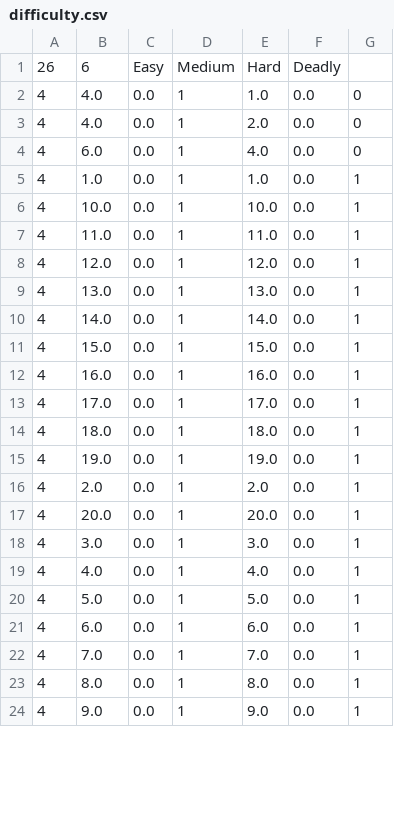
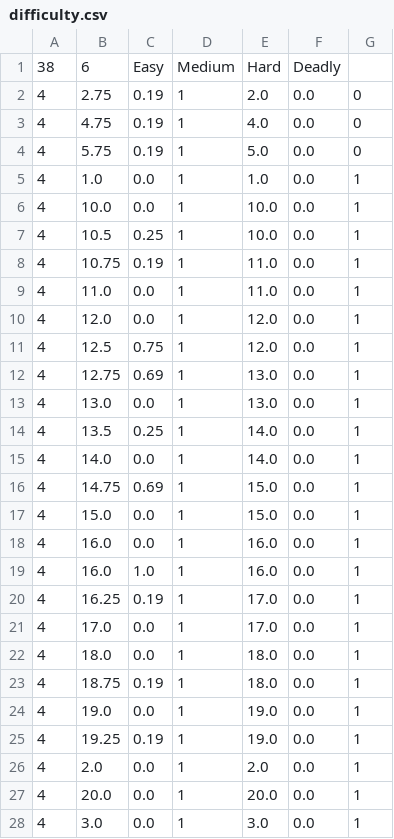
Before and after one commit to DougKeller/AI-Heuristics-Final, a CSV file: dnd/difficulty.csv, drawn as a sheet; only a part is shown; the shorter side is filled out with more unchanged rows; the diff covers the shown part only.

```diff
--- a/dnd/difficulty.csv
+++ b/dnd/difficulty.csv
@@ -1,16 +1,26 @@
-26,6,Easy,Medium,Hard,Deadly
-4,4.0,0.0,1,1.0,0.0,0
-4,4.0,0.0,1,2.0,0.0,0
-4,6.0,0.0,1,4.0,0.0,0
+38,6,Easy,Medium,Hard,Deadly
+4,2.75,0.19,1,2.0,0.0,0
+4,4.75,0.19,1,4.0,0.0,0
+4,5.75,0.19,1,5.0,0.0,0
 4,1.0,0.0,1,1.0,0.0,1
 4,10.0,0.0,1,10.0,0.0,1
+4,10.5,0.25,1,10.0,0.0,1
+4,10.75,0.19,1,11.0,0.0,1
 4,11.0,0.0,1,11.0,0.0,1
 4,12.0,0.0,1,12.0,0.0,1
+4,12.5,0.75,1,12.0,0.0,1
+4,12.75,0.69,1,13.0,0.0,1
 4,13.0,0.0,1,13.0,0.0,1
+4,13.5,0.25,1,14.0,0.0,1
 4,14.0,0.0,1,14.0,0.0,1
+4,14.75,0.69,1,15.0,0.0,1
 4,15.0,0.0,1,15.0,0.0,1
 4,16.0,0.0,1,16.0,0.0,1
+4,16.0,1.0,1,16.0,0.0,1
+4,16.25,0.19,1,17.0,0.0,1
 4,17.0,0.0,1,17.0,0.0,1
 4,18.0,0.0,1,18.0,0.0,1
+4,18.75,0.19,1,18.0,0.0,1
 4,19.0,0.0,1,19.0,0.0,1
+4,19.25,0.19,1,19.0,0.0,1
 4,2.0,0.0,1,2.0,0.0,1
```
Also changed, not shown: 5 added rows and 3 removed rows elsewhere in this file, 2 other files.
